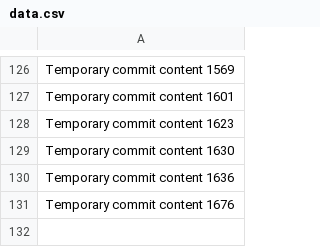
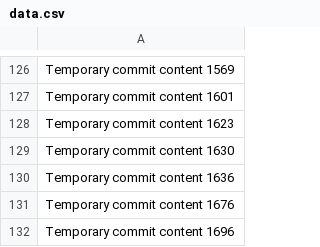
Before and after one commit to Chance27/p8105_hw1_sc5126, a CSV file: data.csv, drawn as a sheet; only a part is shown, gaps mark what is left out; the diff names each change by its address in the sheet, - before the commit and + after, or states it on an @@ line.

```diff
--- a/data.csv
+++ b/data.csv
+row 132: Temporary commit content 1696
```
